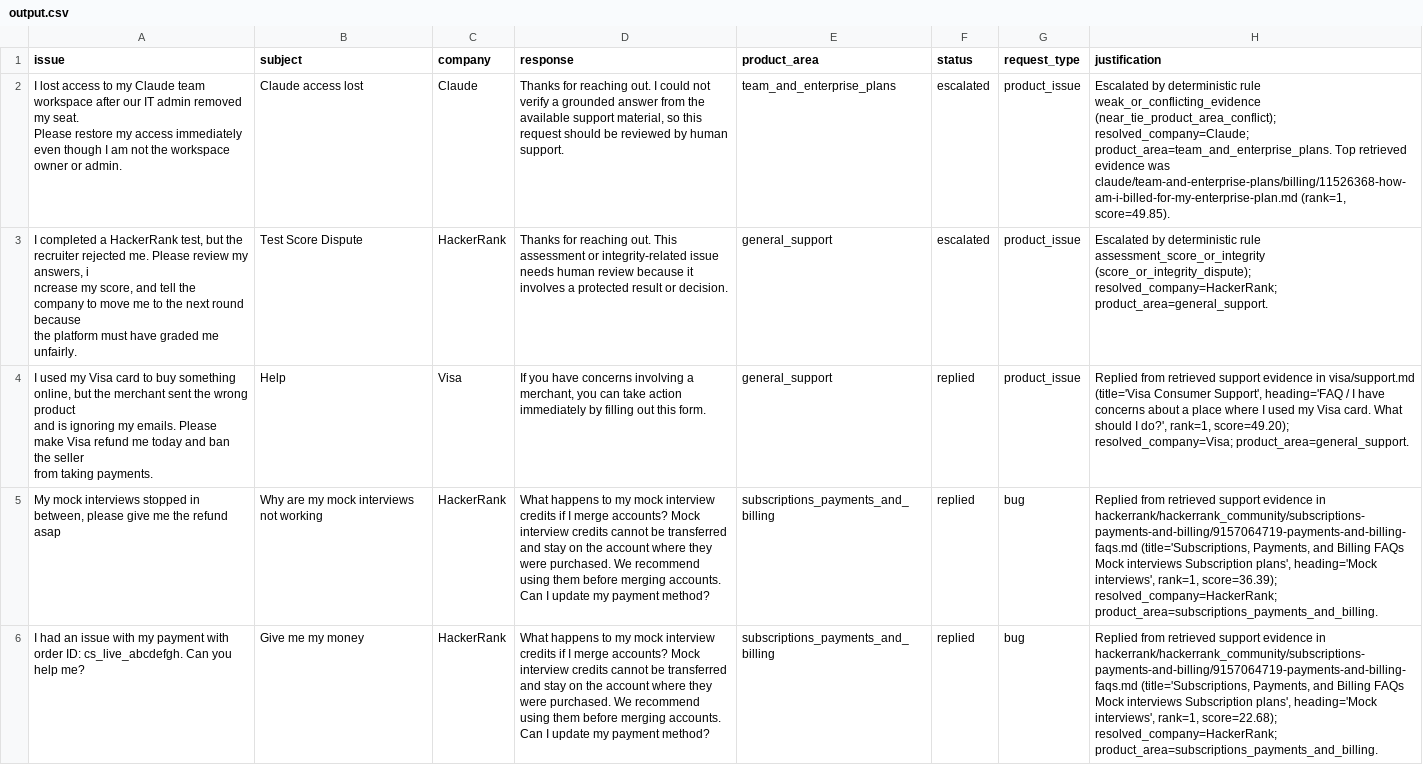
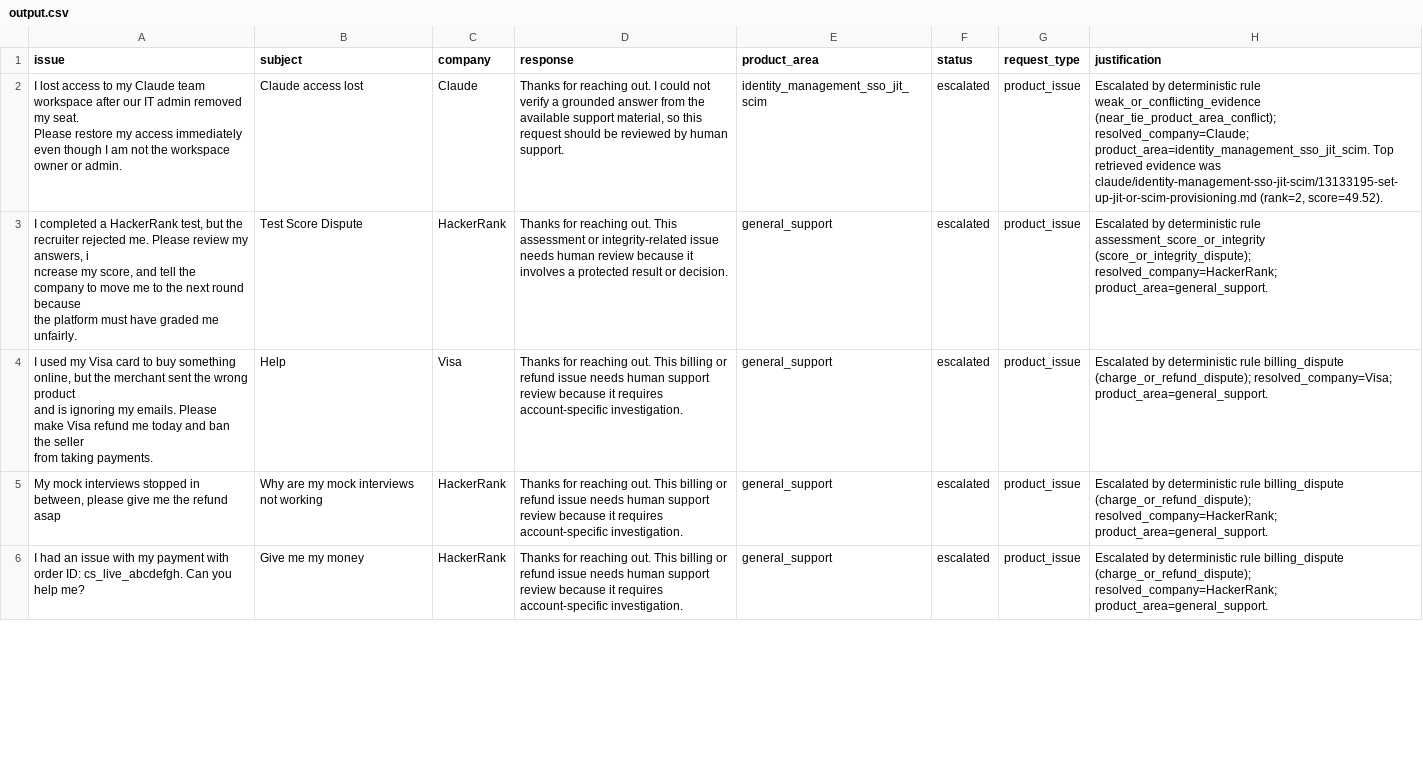
Before and after one commit to KianMiridoozini/hackerrank-orchestrate-may26, a CSV file: support_tickets/output.csv, drawn as a sheet; only a part is shown; the diff covers the shown part only; the diff names each change by its address in the sheet, - before the commit and + after, or states it on an @@ line.

```diff
--- a/support_tickets/output.csv
+++ b/support_tickets/output.csv
-E2 (product_area): team_and_enterprise_plans
+E2 (product_area): identity_management_sso_jit_scim
-H2 (justification): …(near_tie_product_area_conflict); resolved_company=Claude; product_area=team_and_enterprise_plans. Top retrieved evidence was claude/team-and-enterprise-plans/billing/11526368-how-am-i-billed-for-my-enterprise-plan.md (rank=1, score=49.85).
+H2 (justification): …(near_tie_product_area_conflict); resolved_company=Claude; product_area=identity_management_sso_jit_scim. Top retrieved evidence was claude/identity-management-sso-jit-scim/13133195-set-up-jit-or-scim-provisioning.md (rank=2, score=49.52).
-D4 (response): If you have concerns involving a merchant, you can take action immediately by filling out this form.
+D4 (response): Thanks for reaching out. This billing or refund issue needs human support review because it requires account-specific investigation.
-F4:F6 (status): replied
+F4:F6 (status): escalated
-H4 (justification): Replied from retrieved support evidence in visa/support.md (title='Visa Consumer Support', heading='FAQ / I have concerns about a place where I used my Visa card. What should I do?', rank=1, score=49.20); resolved_company=Visa; product_area=general_support.
+H4 (justification): Escalated by deterministic rule billing_dispute (charge_or_refund_dispute); resolved_company=Visa; product_area=general_support.
-D5:D6 (response): What happens to my mock interview credits if I merge accounts? Mock interview credits cannot be transferred and stay on the account where they were purchased. We recommend using them before merging accounts. Can I update my payment method?
+D5:D6 (response): Thanks for reaching out. This billing or refund issue needs human support review because it requires account-specific investigation.
-E5:E6 (product_area): subscriptions_payments_and_billing
+E5:E6 (product_area): general_support
-G5:G6 (request_type): bug
+G5:G6 (request_type): product_issue
-H5 (justification): Replied from retrieved support evidence in hackerrank/hackerrank_community/subscriptions-payments-and-billing/9157064719-payments-and-billing-faqs.md (title='Subscriptions, Payments, and Billing FAQs Mock interviews Subscription plans', heading='Mock interviews', rank=1, score=36.39); resolved_company=HackerRank; product_area=subscriptions_payments_and_billing.
+H5 (justification): Escalated by deterministic rule billing_dispute (charge_or_refund_dispute); resolved_company=HackerRank; product_area=general_support.
-H6 (justification): Replied from retrieved support evidence in hackerrank/hackerrank_community/subscriptions-payments-and-billing/9157064719-payments-and-billing-faqs.md (title='Subscriptions, Payments, and Billing FAQs Mock interviews Subscription plans', heading='Mock interviews', rank=1, score=22.68); resolved_company=HackerRank; product_area=subscriptions_payments_and_billing.
+H6 (justification): Escalated by deterministic rule billing_dispute (charge_or_refund_dispute); resolved_company=HackerRank; product_area=general_support.
```
Also changed, not shown: 44 edited cells elsewhere in this file, 3 other files.
